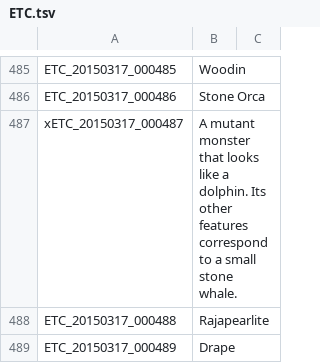
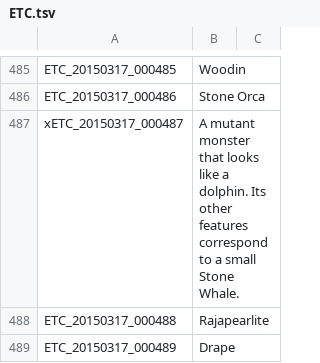
Before and after one commit to Treeofsavior/EnglishTranslation, a TSV file: ETC.tsv, drawn as a sheet; only a part is shown, gaps mark what is left out; the diff covers the shown part only.

```diff
--- a/ETC.tsv
+++ b/ETC.tsv
@@ -486,3 +486,3 @@ ETC_20150317_000485	Woodin
 ETC_20150317_000486	Stone Orca
-xETC_20150317_000487	A mutant monster that looks like a dolphin. Its other features correspond to a small stone whale.
+xETC_20150317_000487	A mutant monster that looks like a dolphin. Its other features correspond to a small Stone Whale.
 ETC_20150317_000488	Rajapearlite
```
Also changed, not shown: 30 edited cells elsewhere in this file.
